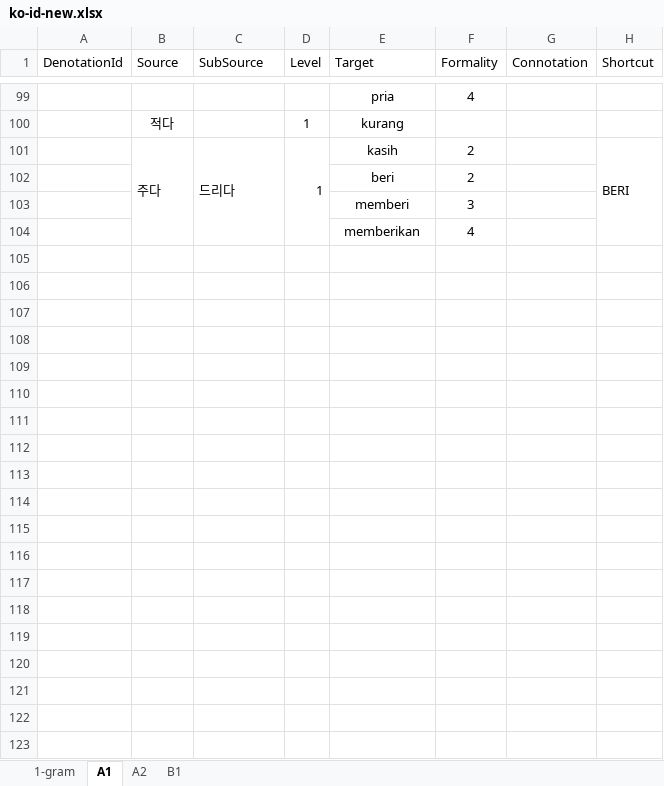
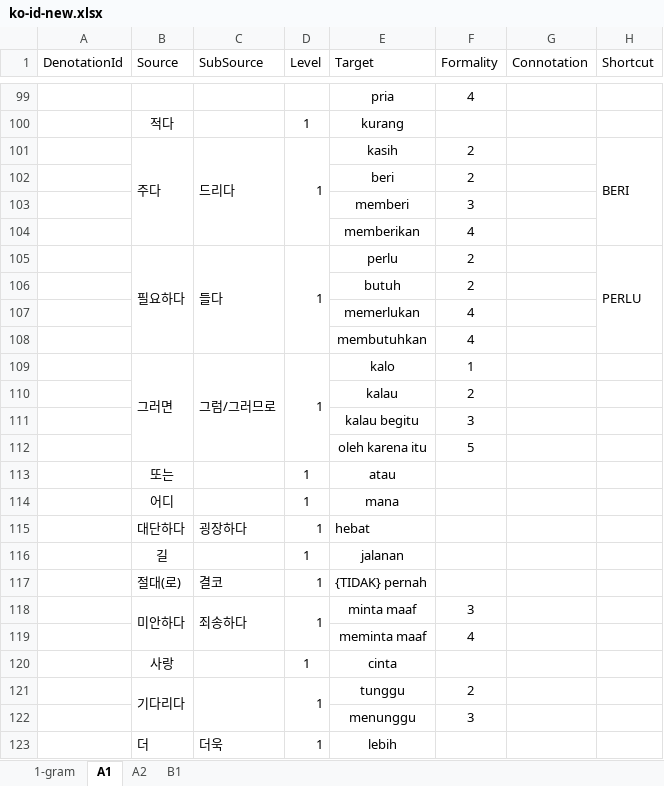
Before and after one commit to SihyunYou/AlphaCatDictionary, an Excel workbook: ko-id-new.xlsx, sheet A1, drawn as a sheet; only a part is shown, gaps mark what is left out; values as stored, in another font and other column widths than the file's, no borders; the diff names each change by its address in the sheet, - before the commit and + after, or states it on an @@ line.

```diff
--- a/ko-id-new.xlsx (sheet A1)
+++ b/ko-id-new.xlsx (sheet A1)
+row 105:  | 필요하다 | 들다 | 1 | perlu | 2 |  | PERLU
+row 106:  |  |  |  | butuh | 2
+row 107:  |  |  |  | memerlukan | 4
+row 108:  |  |  |  | membutuhkan | 4
+row 109:  | 그러면 | 그럼/그러므로 | 1 | kalo | 1
+row 110:  |  |  |  | kalau | 2
+row 111:  |  |  |  | kalau begitu | 3
+row 112:  |  |  |  | oleh karena itu | 5
+row 113:  | 또는 |  | 1 | atau
+row 114:  | 어디 |  | 1 | mana
+row 115:  | 대단하다 | 굉장하다 | 1 | hebat
+row 116:  | 길 |  | 1 | jalanan
+row 117:  | 절대(로) | 결코 | 1 | {TIDAK} pernah
+row 118:  | 미안하다 | 죄송하다 | 1 | minta maaf | 3
+row 119:  |  |  |  | meminta maaf | 4
+row 120:  | 사랑 |  | 1 | cinta
+row 121:  | 기다리다 |  | 1 | tunggu | 2
+row 122:  |  |  |  | menunggu | 3
+row 123:  | 더 | 더욱 | 1 | lebih
```
Also changed, not shown: sheet 1-gram, sheet A2.
